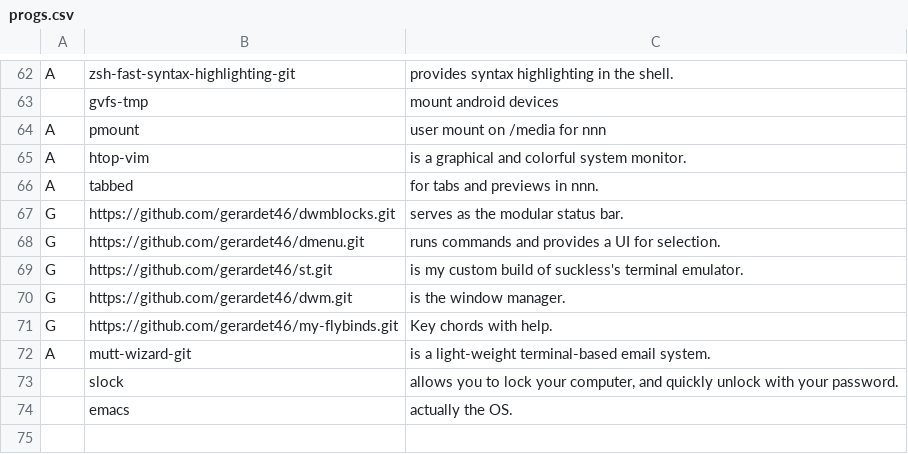
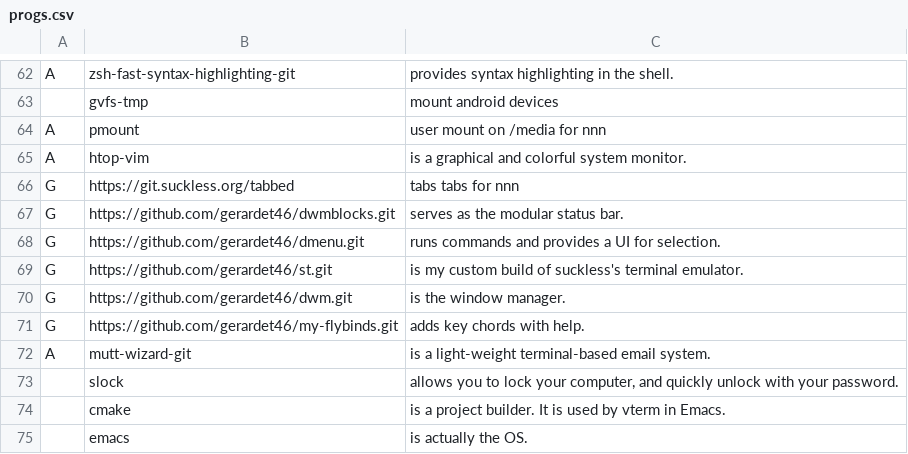
Before and after one commit to EthanSmo2000/dotfiles, a CSV file: progs.csv, drawn as a sheet; only a part is shown, gaps mark what is left out.

Commit message:
little changes in progs.csv and shell TTY added

```diff
--- a/progs.csv
+++ b/progs.csv
@@ -65,3 +65,3 @@ A,pmount,"user mount on /media for nnn"
 A,htop-vim,"is a graphical and colorful system monitor."
-A,tabbed,"for tabs and previews in nnn."
+G,https://git.suckless.org/tabbed,"tabs tabs for nnn"
 G,https://github.com/gerardet46/dwmblocks.git,"serves as the modular status bar."
@@ -70,5 +70,6 @@ G,https://github.com/gerardet46/st.git,"is my custom build of suckless's termina
 G,https://github.com/gerardet46/dwm.git,"is the window manager."
-G,https://github.com/gerardet46/my-flybinds.git,"Key chords with help."
+G,https://github.com/gerardet46/my-flybinds.git,"adds key chords with help."
 A,mutt-wizard-git,"is a light-weight terminal-based email system."
 ,slock,"allows you to lock your computer, and quickly unlock with your password."
-,emacs,"actually the OS."
+,cmake,"is a project builder. It is used by vterm in Emacs."
+,emacs,"is actually the OS."
```
Also changed, not shown: 6 other files.
